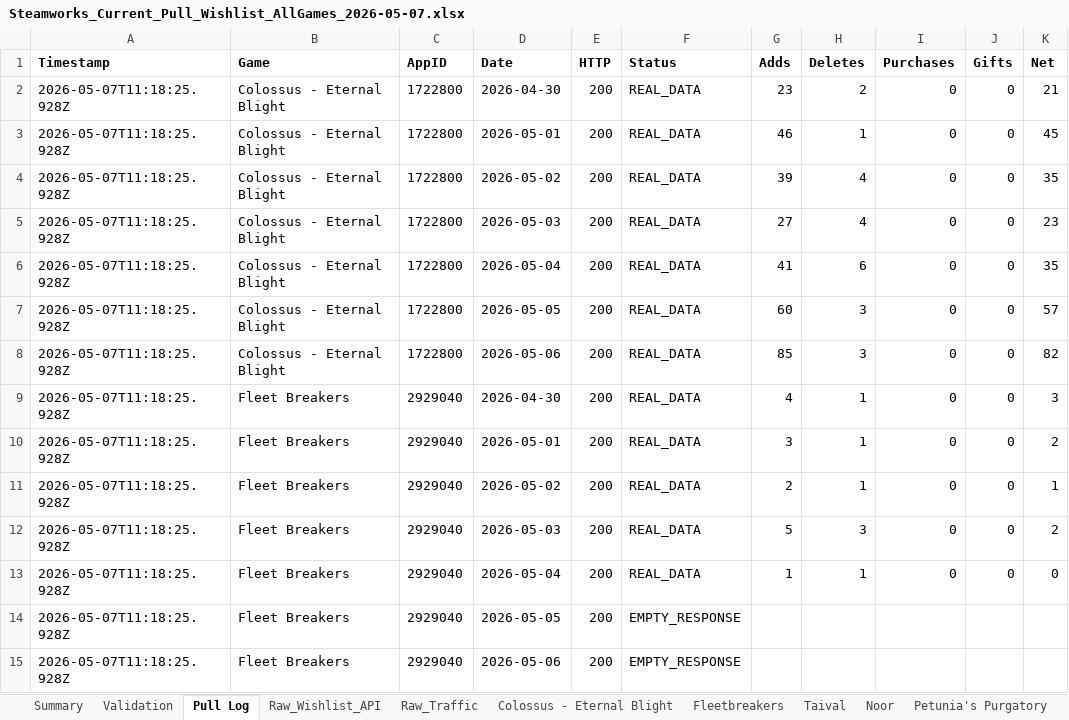
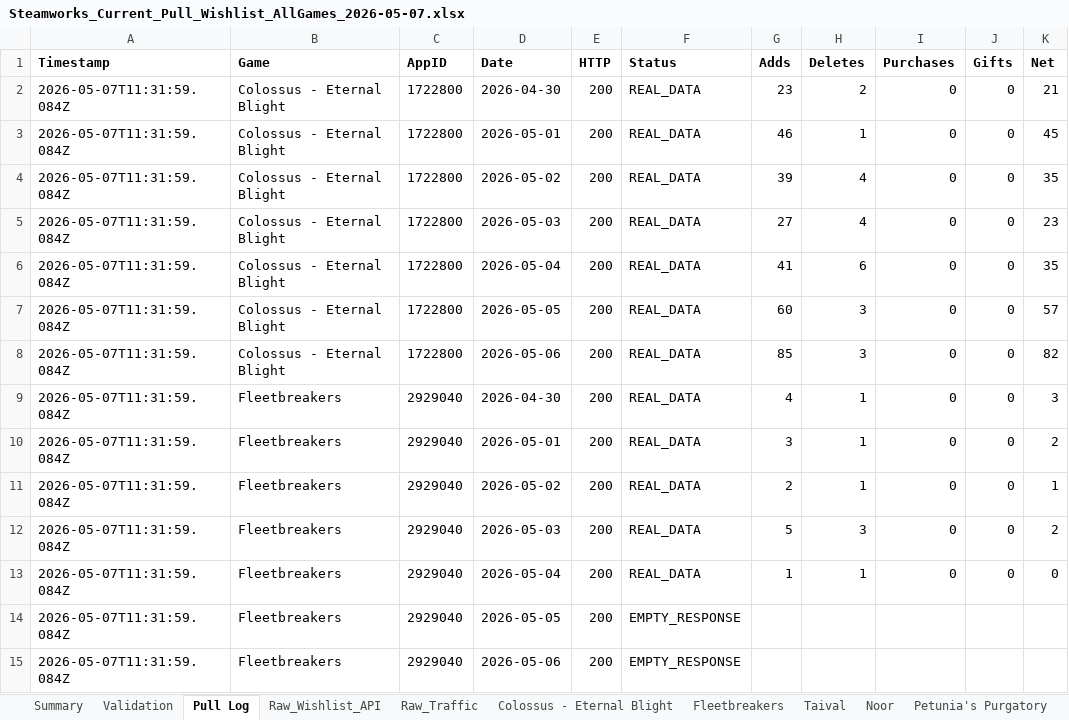
Before and after one commit to tareqalmahayni/Steam-Exporter, an Excel workbook: Steamworks_Current_Pull_Wishlist_AllGames_2026-05-07.xlsx, sheet Pull Log, drawn as a sheet; only a part is shown; values as stored, in another font and other column widths than the file's, no borders; the diff covers the shown part only; the diff names each change by its address in the sheet, - before the commit and + after, or states it on an @@ line.

```diff
--- a/Steamworks_Current_Pull_Wishlist_AllGames_2026-05-07.xlsx (sheet Pull Log)
+++ b/Steamworks_Current_Pull_Wishlist_AllGames_2026-05-07.xlsx (sheet Pull Log)
-A2:A15 (Timestamp): 2026-05-07T11:18:25.928Z
+A2:A15 (Timestamp): 2026-05-07T11:31:59.084Z
-B9:B15 (Game): Fleet Breakers
+B9:B15 (Game): Fleetbreakers
```
Also changed, not shown: 21 edited cells elsewhere in this sheet, sheet Summary, sheet Raw_Wishlist_API, sheet Validation, sheet Fleetbreakers, sheet Noor, sheet Petunia's Purgatory, 2 more sheets, 1 other file.
